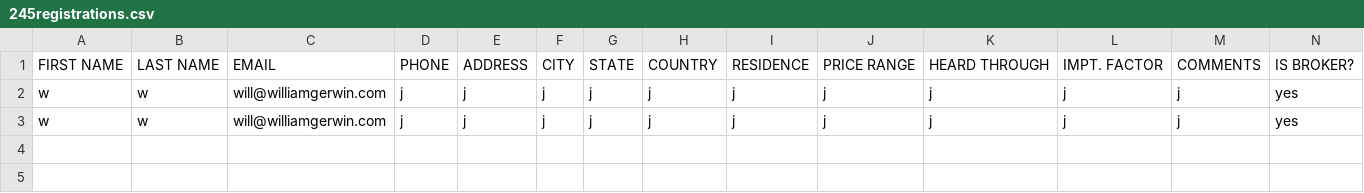
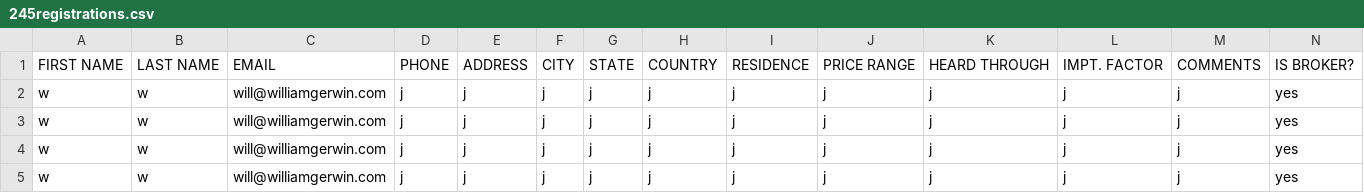
Before and after one commit to JakeRoyPillarllc/245w14, a CSV file: 245registrations.csv, drawn as a sheet; only a part is shown; rows hold the shown columns only; the diff names each change by its address in the sheet, - before the commit and + after, or states it on an @@ line.

Commit message:
checked registration
still modal with message is broken, but emails are sent

```diff
--- a/245registrations.csv
+++ b/245registrations.csv
+row 4: w | w | will@williamgerwin.com | j | j | j | j | j | j | j | j | j | j | yes
+row 5: w | w | will@williamgerwin.com | j | j | j | j | j | j | j | j | j | j | yes
```
Also changed, not shown: 1 other file.
